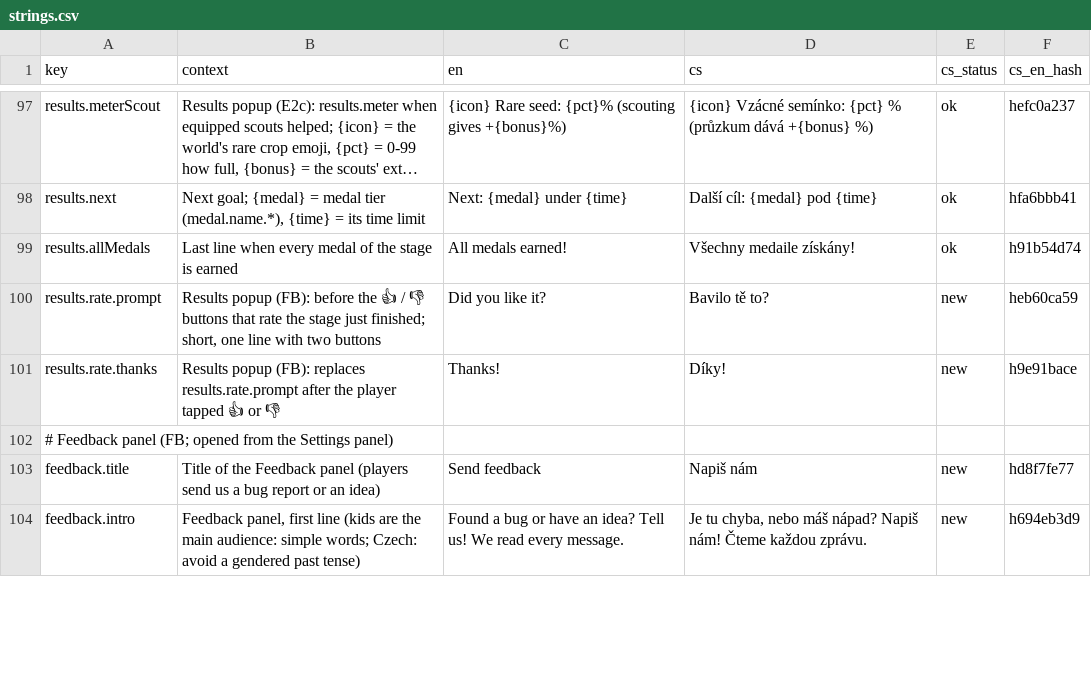
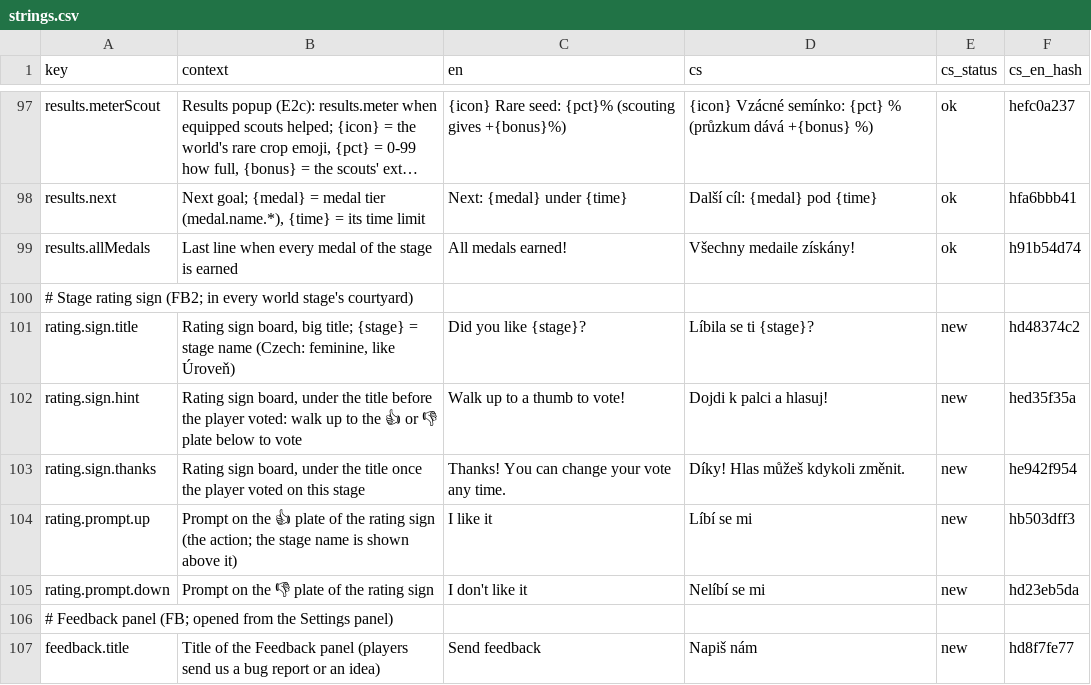
Before and after one commit to ales-re-sources/Pawvest, a CSV file: localization/strings.csv, drawn as a sheet; only a part is shown, gaps mark what is left out; the shorter side is filled out with more unchanged rows; long unchanged cells end in ….

```diff
--- a/localization/strings.csv
+++ b/localization/strings.csv
@@ -99,4 +99,8 @@ results.next,"Next goal; {medal} = medal tier (medal.name.*), {time} = its time
 results.allMedals,Last line when every medal of the stage is earned,All medals earned!,Všechny medaile získány!,ok,h91b54d74
-results.rate.prompt,"Results popup (FB): before the 👍 / 👎 buttons that rate the stage just finished; short, one line with two buttons",Did you like it?,Bavilo tě to?,new,heb60ca59
-results.rate.thanks,Results popup (FB): replaces results.rate.prompt after the player tapped 👍 or 👎,Thanks!,Díky!,new,h9e91bace
+# Stage rating sign (FB2; in every world stage's courtyard),,,,,
+rating.sign.title,"Rating sign board, big title; {stage} = stage name (Czech: feminine, like Úroveň)",Did you like {stage}?,Líbila se ti {stage}?,new,hd48374c2
+rating.sign.hint,"Rating sign board, under the title before the player voted: walk up to the 👍 or 👎 plate below to vote",Walk up to a thumb to vote!,Dojdi k palci a hlasuj!,new,hed35f35a
+rating.sign.thanks,"Rating sign board, under the title once the player voted on this stage",Thanks! You can change your vote any time.,Díky! Hlas můžeš kdykoli změnit.,new,he942f954
+rating.prompt.up,Prompt on the 👍 plate of the rating sign (the action; the stage name is shown above it),I like it,Líbí se mi,new,hb503dff3
+rating.prompt.down,Prompt on the 👎 plate of the rating sign,I don't like it,Nelíbí se mi,new,hd23eb5da
 # Feedback panel (FB; opened from the Settings panel),,,,,
```
Also changed, not shown: 16 other files.
